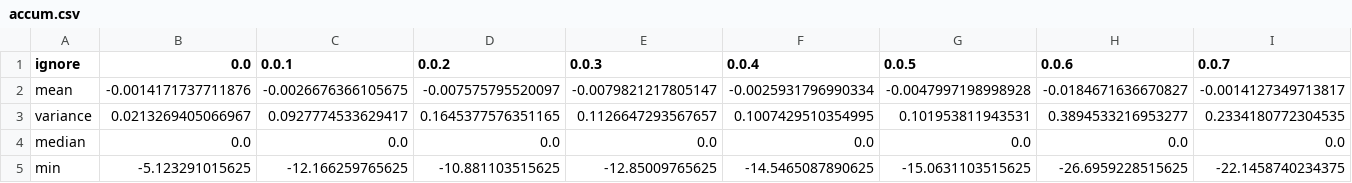
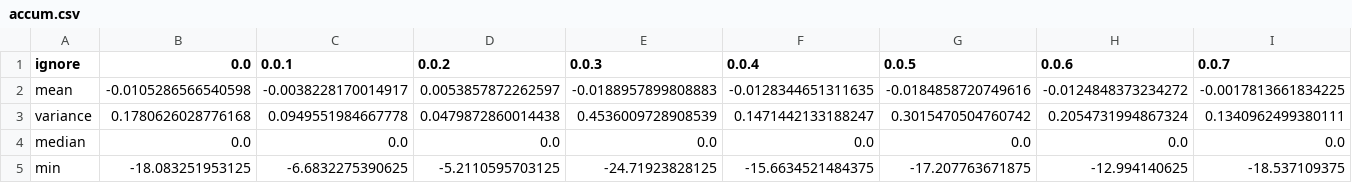
Before and after one commit to tmasthay/IslandOfMisfitToys, a CSV file: misfit_toys/tccs/modules/local_compare/out/parallel/accum.csv, drawn as a sheet; only a part is shown; the diff covers the shown part only; the diff names each change by its address in the sheet, - before the commit and + after, or states it on an @@ line.

```diff
--- a/misfit_toys/tccs/modules/local_compare/out/parallel/accum.csv
+++ b/misfit_toys/tccs/modules/local_compare/out/parallel/accum.csv
-B2 (0.0): -0.0014171737711876
+B2 (0.0): -0.0105286566540598
-C2 (0.0.1): -0.0026676366105675
+C2 (0.0.1): -0.0038228170014917
-D2 (0.0.2): -0.007575795520097
+D2 (0.0.2): 0.0053857872262597
-E2 (0.0.3): -0.0079821217805147
+E2 (0.0.3): -0.0188957899808883
-F2 (0.0.4): -0.0025931796990334
+F2 (0.0.4): -0.0128344651311635
-G2 (0.0.5): -0.0047997198998928
+G2 (0.0.5): -0.0184858720749616
-H2 (0.0.6): -0.0184671636670827
+H2 (0.0.6): -0.0124848373234272
-I2 (0.0.7): -0.0014127349713817
+I2 (0.0.7): -0.0017813661834225
-B3 (0.0): 0.0213269405066967
+B3 (0.0): 0.1780626028776168
-C3 (0.0.1): 0.0927774533629417
+C3 (0.0.1): 0.0949551984667778
-D3 (0.0.2): 0.1645377576351165
+D3 (0.0.2): 0.0479872860014438
-E3 (0.0.3): 0.1126647293567657
+E3 (0.0.3): 0.4536009728908539
-F3 (0.0.4): 0.1007429510354995
+F3 (0.0.4): 0.1471442133188247
-G3 (0.0.5): 0.101953811943531
+G3 (0.0.5): 0.3015470504760742
-H3 (0.0.6): 0.3894533216953277
+H3 (0.0.6): 0.2054731994867324
-I3 (0.0.7): 0.2334180772304535
+I3 (0.0.7): 0.1340962499380111
-B5 (0.0): -5.123291015625
+B5 (0.0): -18.083251953125
-C5 (0.0.1): -12.166259765625
+C5 (0.0.1): -6.6832275390625
-D5 (0.0.2): -10.881103515625
+D5 (0.0.2): -5.2110595703125
-E5 (0.0.3): -12.85009765625
+E5 (0.0.3): -24.71923828125
-F5 (0.0.4): -14.5465087890625
+F5 (0.0.4): -15.6634521484375
-G5 (0.0.5): -15.0631103515625
+G5 (0.0.5): -17.207763671875
-H5 (0.0.6): -26.6959228515625
+H5 (0.0.6): -12.994140625
-I5 (0.0.7): -22.1458740234375
+I5 (0.0.7): -18.537109375
```
Also changed, not shown: 46 edited cells elsewhere in this file, misfit_toys/tccs/modules/local_compare/out/parallel/accum_stats.csv, 7 other files.
